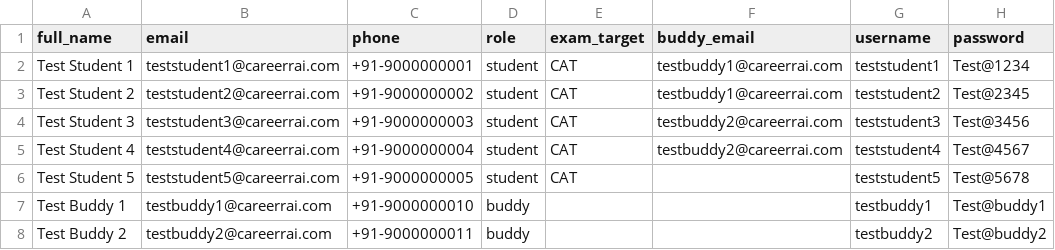
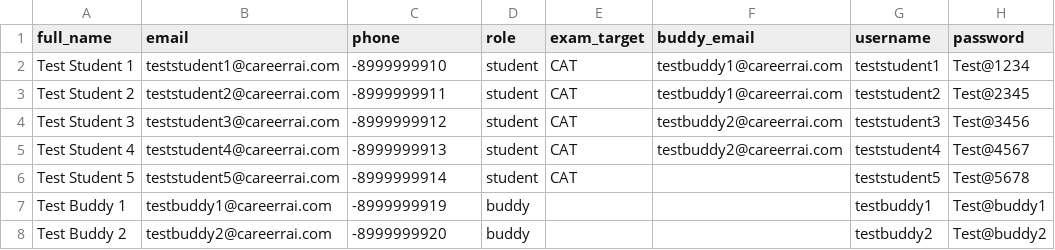
Before and after one commit to nishantyadav0042-glitch/careerrai-tracker, a CSV file: test-users-fixed.csv, drawn as a sheet.

```diff
--- a/test-users-fixed.csv
+++ b/test-users-fixed.csv
@@ -1,8 +1,8 @@
 full_name,email,phone,role,exam_target,buddy_email,username,password
-Test Student 1,teststudent1@careerrai.com,+91-9000000001,student,CAT,testbuddy1@careerrai.com,teststudent1,Test@1234
-Test Student 2,teststudent2@careerrai.com,+91-9000000002,student,CAT,testbuddy1@careerrai.com,teststudent2,Test@2345
-Test Student 3,teststudent3@careerrai.com,+91-9000000003,student,CAT,testbuddy2@careerrai.com,teststudent3,Test@3456
-Test Student 4,teststudent4@careerrai.com,+91-9000000004,student,CAT,testbuddy2@careerrai.com,teststudent4,Test@4567
-Test Student 5,teststudent5@careerrai.com,+91-9000000005,student,CAT,,teststudent5,Test@5678
-Test Buddy 1,testbuddy1@careerrai.com,+91-9000000010,buddy,,,testbuddy1,Test@buddy1
-Test Buddy 2,testbuddy2@careerrai.com,+91-9000000011,buddy,,,testbuddy2,Test@buddy2
+Test Student 1,teststudent1@careerrai.com,-8999999910,student,CAT,testbuddy1@careerrai.com,teststudent1,Test@1234
+Test Student 2,teststudent2@careerrai.com,-8999999911,student,CAT,testbuddy1@careerrai.com,teststudent2,Test@2345
+Test Student 3,teststudent3@careerrai.com,-8999999912,student,CAT,testbuddy2@careerrai.com,teststudent3,Test@3456
+Test Student 4,teststudent4@careerrai.com,-8999999913,student,CAT,testbuddy2@careerrai.com,teststudent4,Test@4567
+Test Student 5,teststudent5@careerrai.com,-8999999914,student,CAT,,teststudent5,Test@5678
+Test Buddy 1,testbuddy1@careerrai.com,-8999999919,buddy,,,testbuddy1,Test@buddy1
+Test Buddy 2,testbuddy2@careerrai.com,-8999999920,buddy,,,testbuddy2,Test@buddy2
```
Also changed, not shown: 3 other files.
